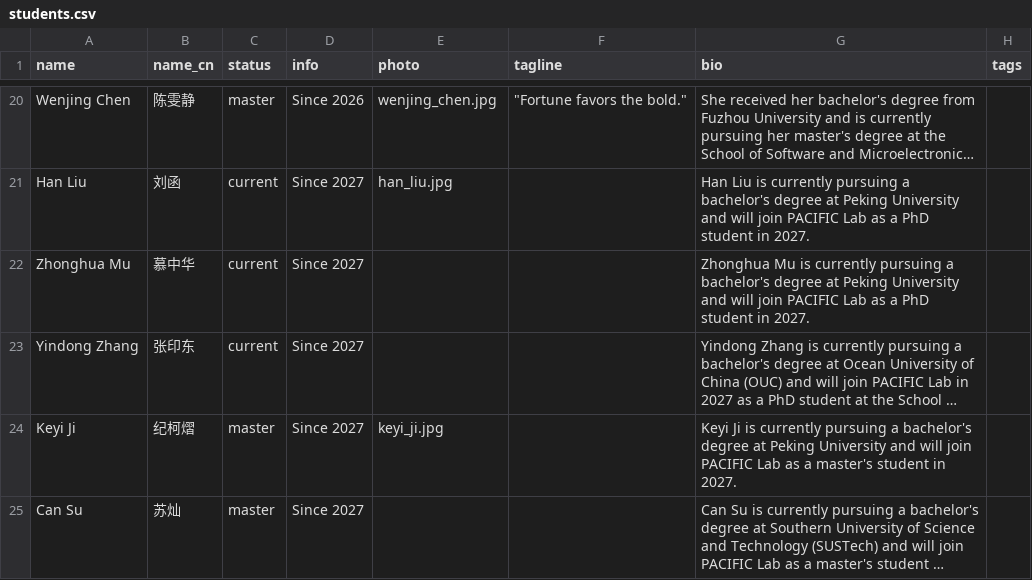
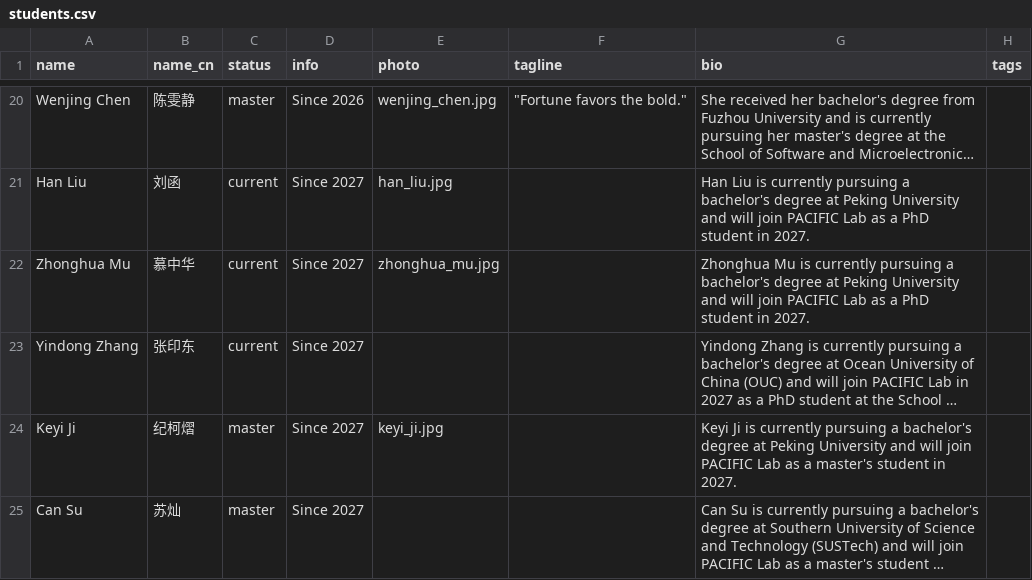
Before and after one commit to pku-pacific-lab/pku-pacific-lab.github.io, a CSV file: data/students.csv, drawn as a sheet; only a part is shown, gaps mark what is left out; long unchanged cells end in …; the diff names each change by its address in the sheet, - before the commit and + after, or states it on an @@ line.

Commit message:
Add Zhonghua Mu photo

```diff
--- a/data/students.csv
+++ b/data/students.csv
-E22 (photo): (empty)
+E22 (photo): zhonghua_mu.jpg
```
Also changed, not shown: 1 other file.
